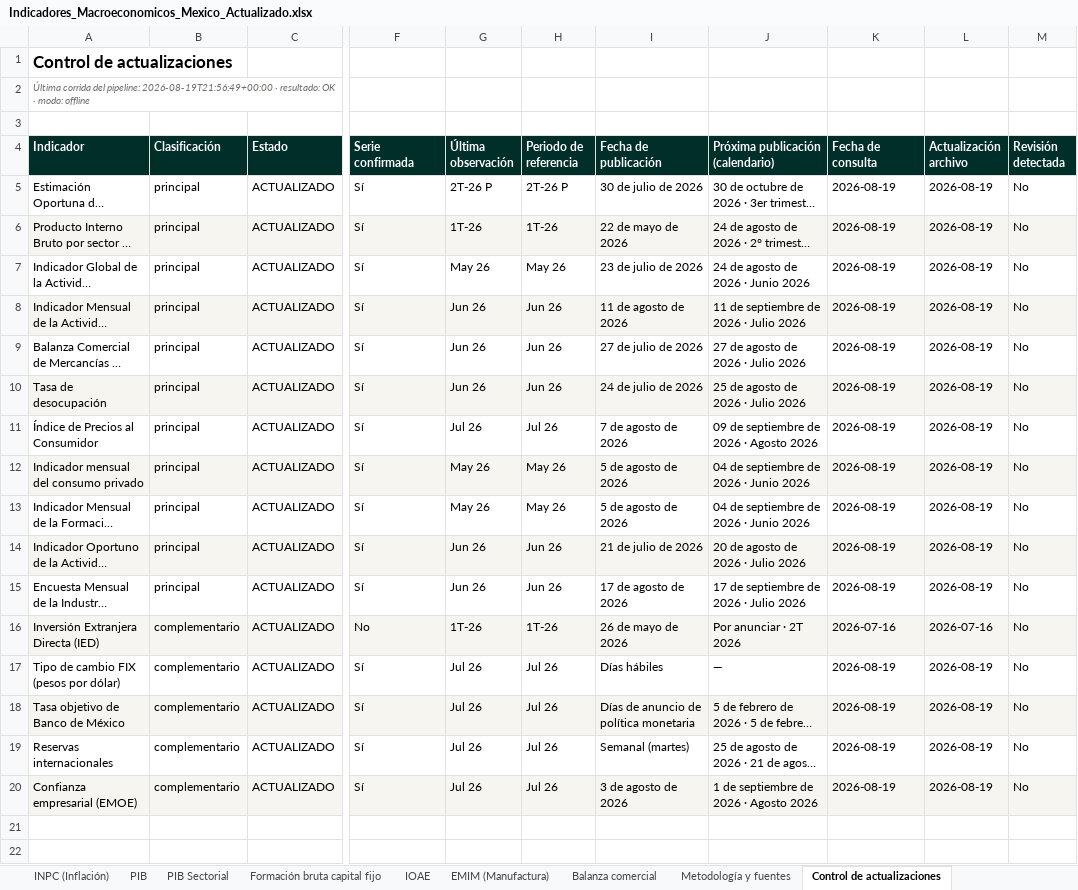
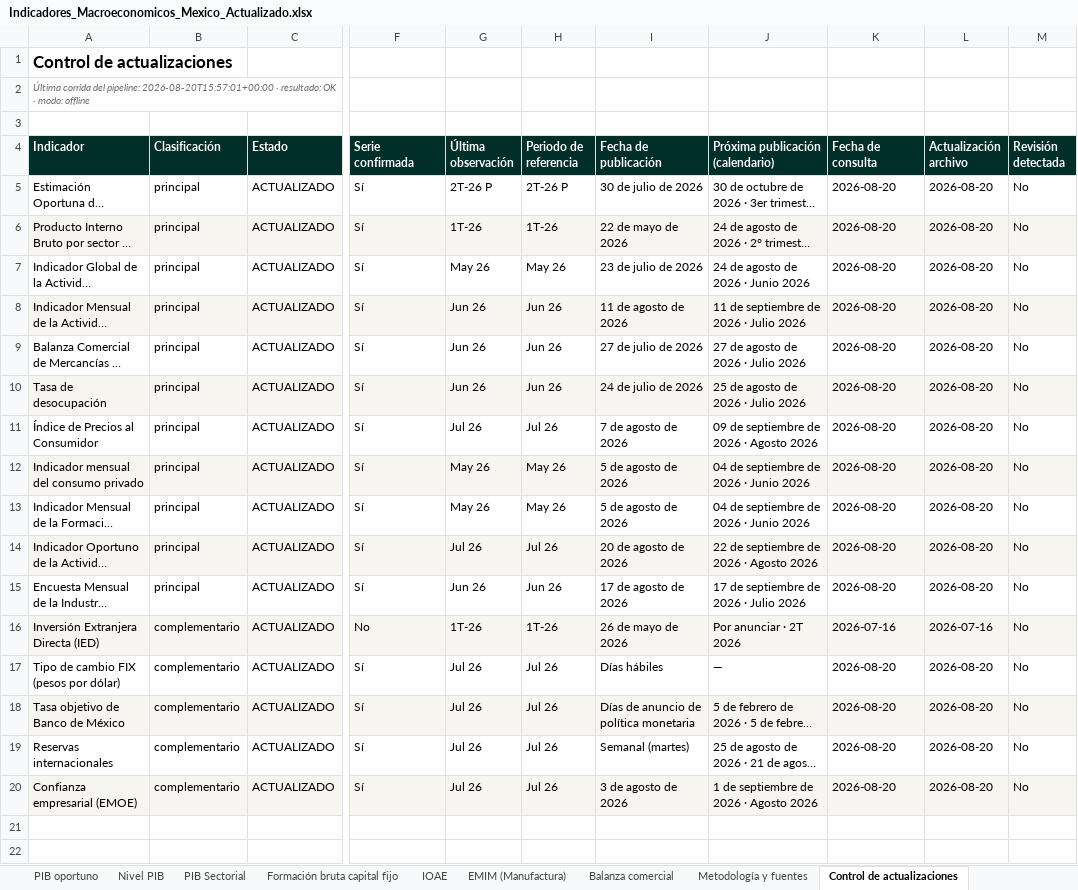
Before and after one commit to luisbuendiag/Indicadores_macroeconomicos_Mex, an Excel workbook: downloads/Indicadores_Macroeconomicos_Mexico_Actualizado.xlsx, sheet Control de actualizaciones, drawn as a sheet; only a part is shown, gaps mark what is left out; long unchanged cells end in …; values as stored, in another font and other column widths than the file's, no borders; the diff names each change by its address in the sheet, - before the commit and + after, or states it on an @@ line.

```diff
--- a/downloads/Indicadores_Macroeconomicos_Mexico_Actualizado.xlsx (sheet Control de actualizaciones)
+++ b/downloads/Indicadores_Macroeconomicos_Mexico_Actualizado.xlsx (sheet Control de actualizaciones)
-sheet tab: PIB
+sheet tab: PIB oportuno
+sheet tab: Nivel PIB
-A2 (Indicador): …del pipeline: 2026-08-19T21:56:49+00:00 · resultado:…
+A2 (Indicador): …del pipeline: 2026-08-20T15:57:01+00:00 · resultado:…
-K5:K15 (Fecha de consulta): 2026-08-19
+K5:K15 (Fecha de consulta): 2026-08-20
-L5:L15 (Actualización archivo): 2026-08-19
+L5:L15 (Actualización archivo): 2026-08-20
-G14 (Última observación): Jun 26
+G14 (Última observación): Jul 26
-H14 (Periodo de referencia): Jun 26
+H14 (Periodo de referencia): Jul 26
-I14 (Fecha de publicación): 21 de julio de 2026
+I14 (Fecha de publicación): 20 de agosto de 2026
-J14 (Próxima publicación (calendario)): 20 de agosto de 2026 · Julio 2026
+J14 (Próxima publicación (calendario)): 22 de septiembre de 2026 · Agosto 2026
-K17:K20 (Fecha de consulta): 2026-08-19
+K17:K20 (Fecha de consulta): 2026-08-20
-L17:L20 (Actualización archivo): 2026-08-19
+L17:L20 (Actualización archivo): 2026-08-20
```
Also changed, not shown: sheet PIB oportuno, sheet IOAE, sheet Síntesis de coyuntura, sheet Metodología y fuentes, downloads/indicadores/BCMM/BCMM_datos.xlsx, downloads/indicadores/CONSUMO/CONSUMO_datos.xlsx, 33 other files.
